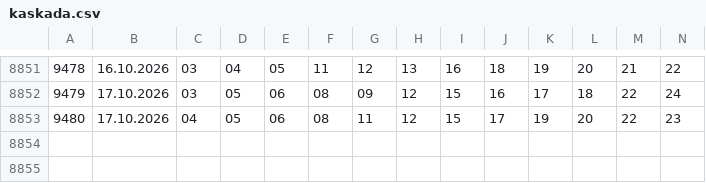
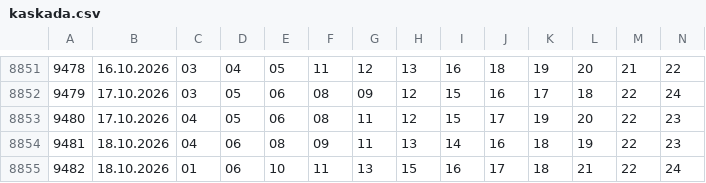
Before and after one commit to Dragy001/numora-data, a CSV file: data/kaskada.csv, drawn as a sheet; only a part is shown, gaps mark what is left out.

```diff
--- a/data/kaskada.csv
+++ b/data/kaskada.csv
@@ -8853 +8853,3 @@
 9480,17.10.2026,04,05,06,08,11,12,15,17,19,20,22,23
+9481,18.10.2026,04,06,08,09,11,13,14,16,18,19,22,23
+9482,18.10.2026,01,06,10,11,13,15,16,17,18,21,22,24
```
Also changed, not shown: data/ekstra-pensja-recent.csv, data/ekstra-premia-recent.csv, 5 other files.
